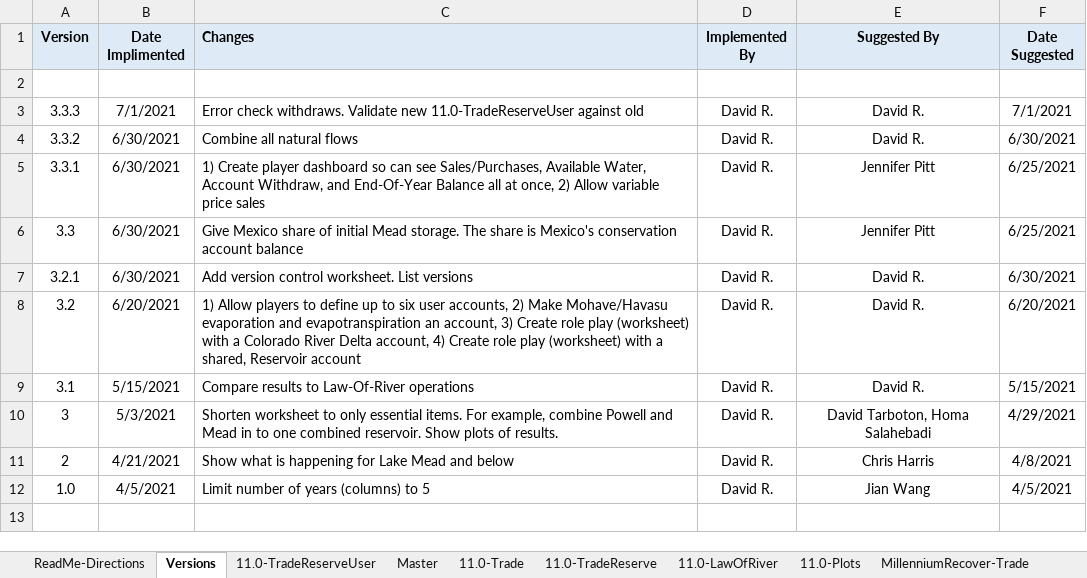
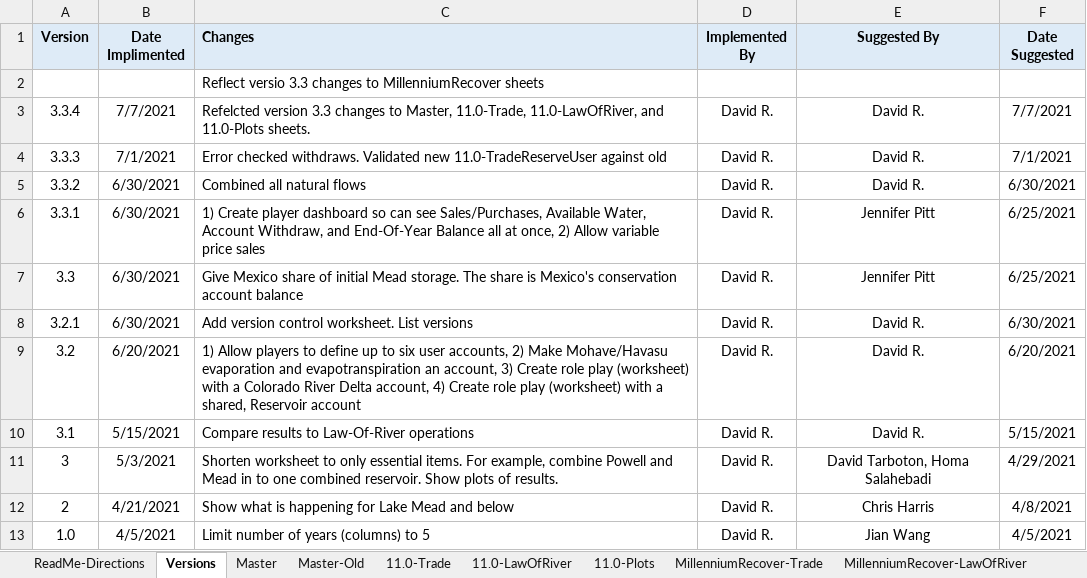
Before and after one commit to dzeke/ColoradoRiverFutures, an Excel workbook: InteractiveWaterBudget/InteractiveCombinedPowellMead.xlsx, sheet Versions, drawn as a sheet; values as stored, in another font and other column widths than the file's, no borders; addresses are those after the commit; the diff names each change by its address in the sheet, - before the commit and + after, or states it on an @@ line.

Commit message:
Update Interactive Water Budget changes to Master, 11.0- sheets.

```diff
--- a/InteractiveWaterBudget/InteractiveCombinedPowellMead.xlsx (sheet Versions)
+++ b/InteractiveWaterBudget/InteractiveCombinedPowellMead.xlsx (sheet Versions)
-sheet tab: 11.0-TradeReserveUser
-sheet tab: 11.0-TradeReserve
+sheet tab: Master-Old
-C2 (Changes): (empty)
+C2 (Changes): Reflect versio 3.3 changes to MillenniumRecover sheets
+row 3: 3.3.4 | 7/7/2021 | Refelcted version 3.3 changes to Master, 11.0-Trade, 11.0-LawOfRiver, and 11.0-Plots sheets. | David R. | David R. | 7/7/2021
-C4 (Changes): Error check withdraws. Validate new 11.0-TradeReserveUser…
+C4 (Changes): Error checked withdraws. Validated new 11.0-TradeReserveUser…
-C5 (Changes): Combine all natural flows
+C5 (Changes): Combined all natural flows
```
Also changed, not shown: sheet 11.0-Trade, sheet 11.0-LawOfRiver, sheet Master, formulas that keep their value, charts or pictures.
